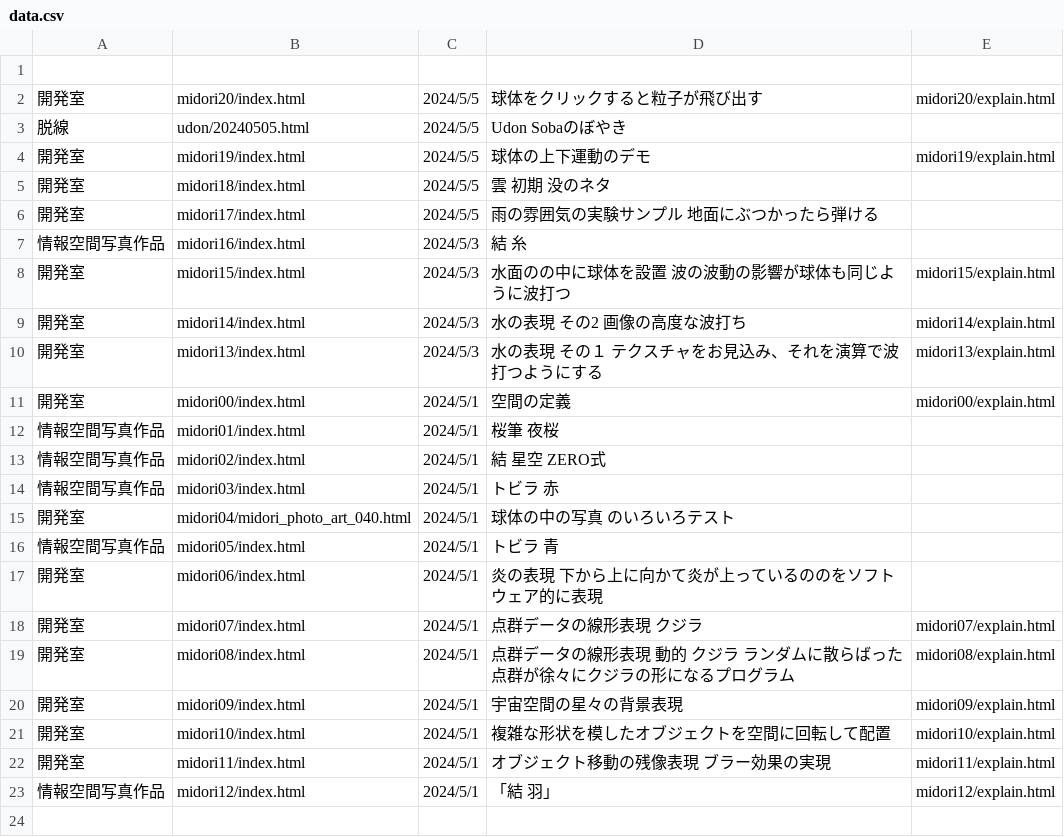
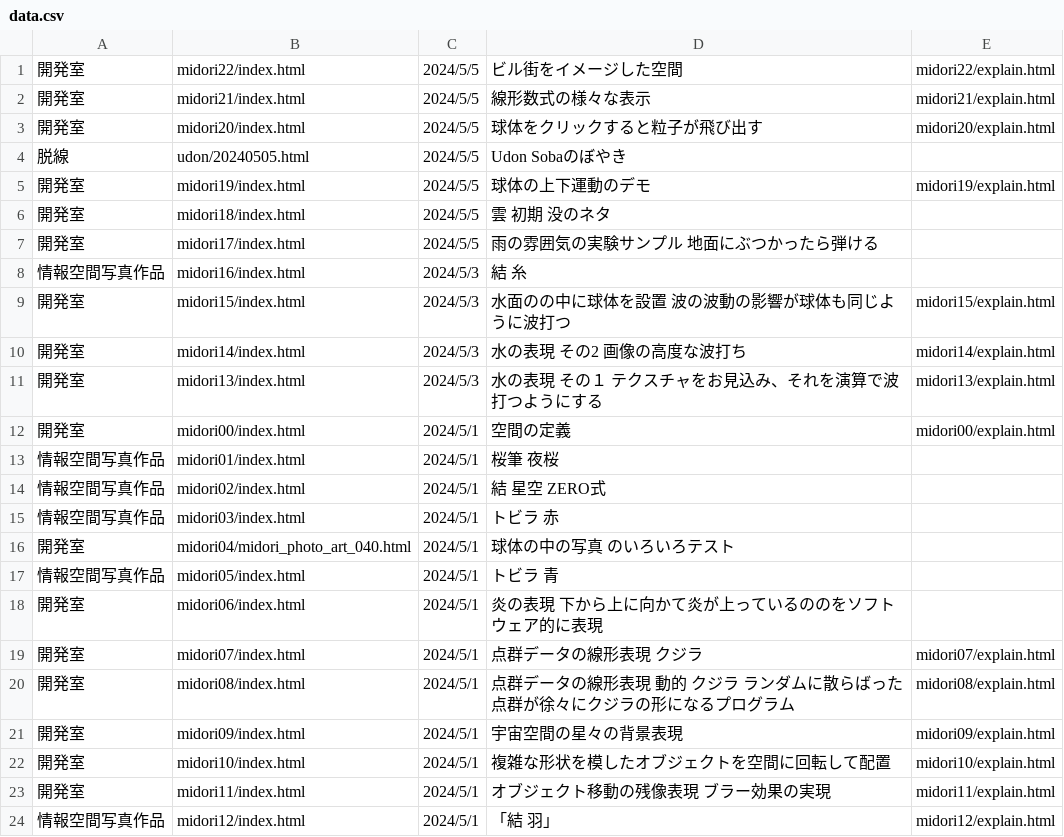
Before and after one commit to yosuke4061/yosuke4061.github.io, a CSV file: data.csv, drawn as a sheet; the diff names each change by its address in the sheet, - before the commit and + after, or states it on an @@ line.

```diff
--- a/data.csv
+++ b/data.csv
-row 1: (empty)
+row 1: 開発室 | midori22/index.html | 2024/5/5 | ビル街をイメージした空間 | midori22/explain.html
+row 2: 開発室 | midori21/index.html | 2024/5/5 | 線形数式の様々な表示 | midori21/explain.html
```
Also changed, not shown: 7 other files.
